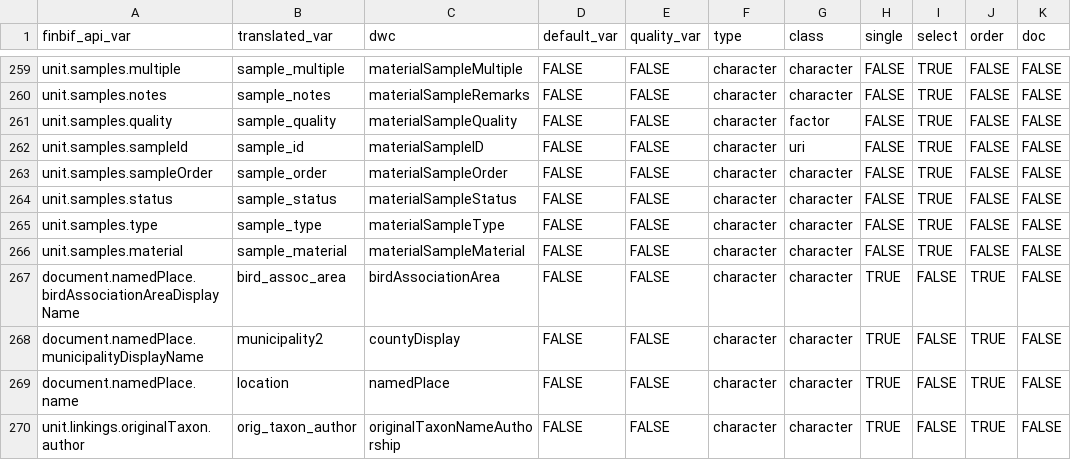
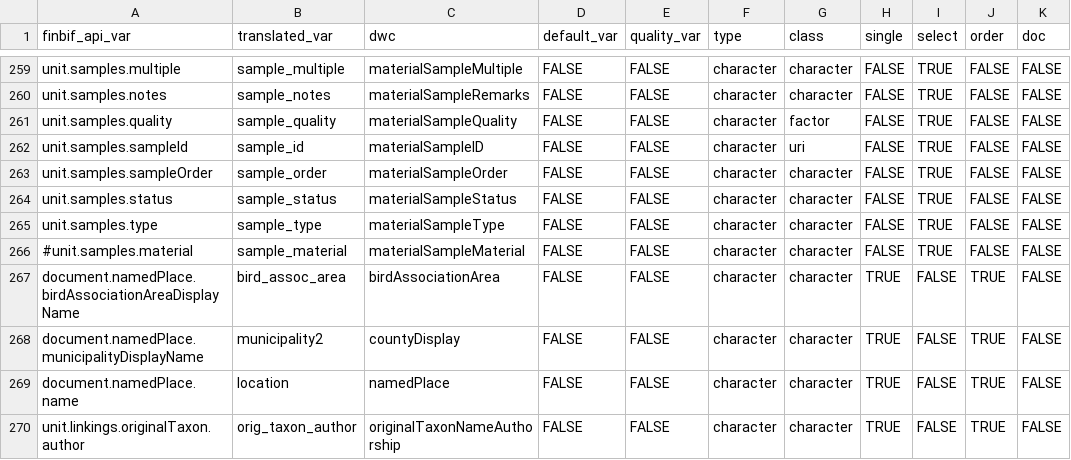
Before and after one commit to luomus/finbif, a CSV file: data-raw/variables.csv, drawn as a sheet; only a part is shown, gaps mark what is left out; the diff covers the shown part only.

```diff
--- a/data-raw/variables.csv
+++ b/data-raw/variables.csv
@@ -265,3 +265,3 @@ unit.samples.status,                                          sample_status,
 unit.samples.type,                                            sample_type,                                        materialSampleType,                               FALSE,       FALSE,       character, character, FALSE,  TRUE,   FALSE, FALSE
-unit.samples.material,                                        sample_material,                                    materialSampleMaterial,                           FALSE,       FALSE,       character, character, FALSE,  TRUE,   FALSE, FALSE
+#unit.samples.material,                                        sample_material,                                    materialSampleMaterial,                           FALSE,       FALSE,       character, character, FALSE,  TRUE,   FALSE, FALSE
 document.namedPlace.birdAssociationAreaDisplayName,           bird_assoc_area,                                    birdAssociationArea,                              FALSE,       FALSE,       character, character, TRUE,   FALSE,  TRUE,  FALSE
```
Also changed, not shown: 40 edited cells elsewhere in this file, 4 other files.
